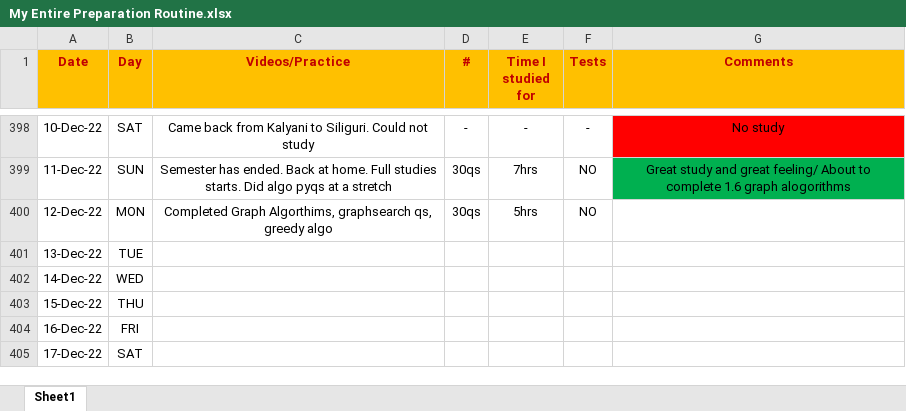
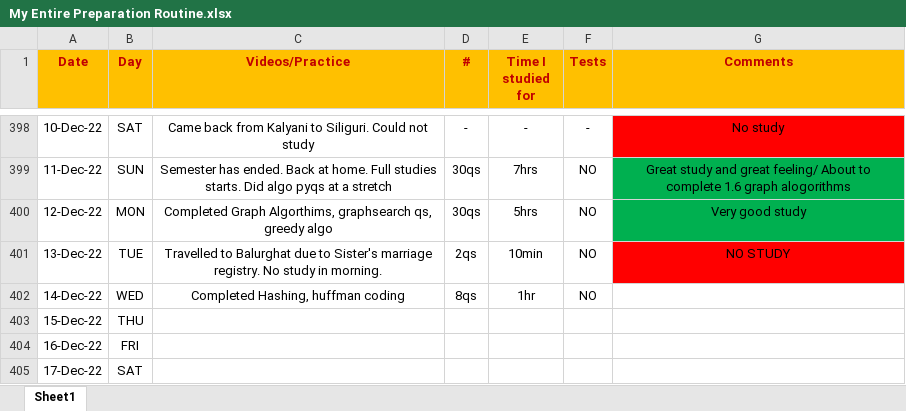
Before and after one commit to Abhrajyoti00/Abhrajyoti00-GATE_2022_2023, an Excel workbook: My Entire Preparation Routine.xlsx, sheet Sheet1, drawn as a sheet; only a part is shown, gaps mark what is left out; values as stored, in another font and other column widths than the file's, no borders; conditional formats not drawn; the diff names each change by its address in the sheet, - before the commit and + after, or states it on an @@ line.

Commit message:
Completed Huffman Coding, Hashing

```diff
--- a/My Entire Preparation Routine.xlsx (sheet Sheet1)
+++ b/My Entire Preparation Routine.xlsx (sheet Sheet1)
-G400 (Comments): (empty)
+G400 (Comments): Very good study
-G400 fill: none
+G400 fill: #00B050
-C401 (Videos/Practice): (empty)
+C401 (Videos/Practice): Travelled to Balurghat due to Sister's marriage registry. No study in morning.
-D401 (#): (empty)
+D401 (#): 2qs
-E401 (Time I studied for): (empty)
+E401 (Time I studied for): 10min
-F401:F402 (Tests): (empty)
+F401:F402 (Tests): NO
-G401 (Comments): (empty)
+G401 (Comments): NO STUDY
-G401 fill: none
+G401 fill: #FF0000
-C402 (Videos/Practice): (empty)
+C402 (Videos/Practice): Completed Hashing, huffman coding
-D402 (#): (empty)
+D402 (#): 8qs
-E402 (Time I studied for): (empty)
+E402 (Time I studied for): 1hr
```
Also changed, not shown: 2 other files.
